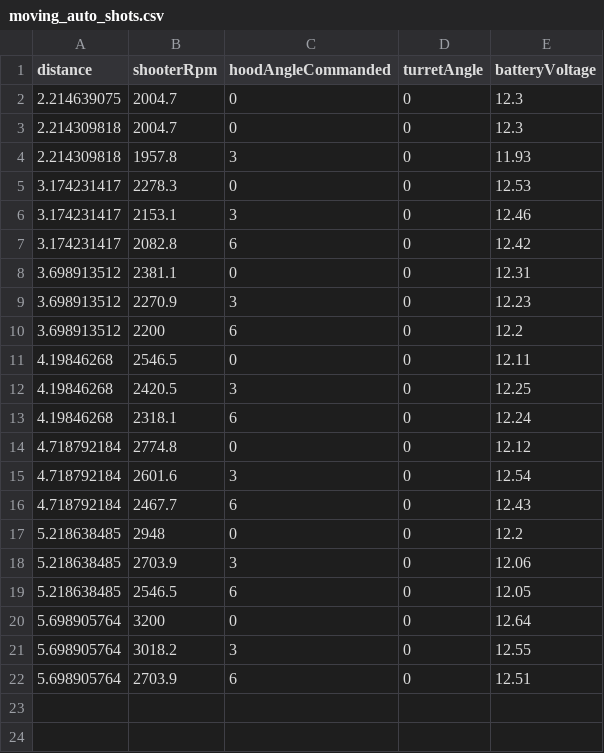
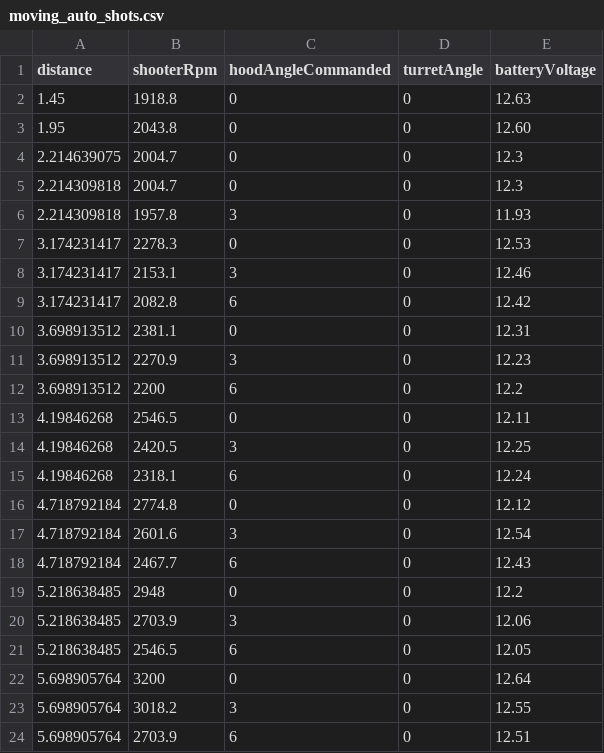
Before and after one commit to FRC999/2026Competition, a CSV file: 2026Competition/src/main/deploy/artillery/moving_auto_shots.csv, drawn as a sheet.

Commit message:
artillery table change; comment out intake commands in auto

```diff
--- a/2026Competition/src/main/deploy/artillery/moving_auto_shots.csv
+++ b/2026Competition/src/main/deploy/artillery/moving_auto_shots.csv
@@ -1,2 +1,4 @@
 distance,shooterRpm,hoodAngleCommanded,turretAngle,batteryVoltage
+1.45,1918.8,0,0,12.63
+1.95,2043.8,0,0,12.60
 2.214639075,2004.7,0,0,12.3
```
Also changed, not shown: 1 other file.
